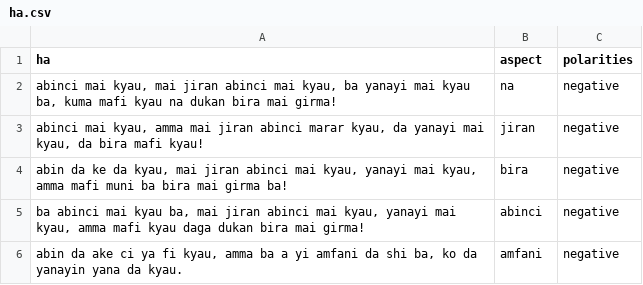
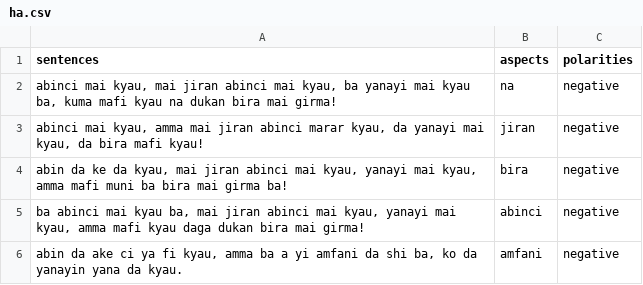
Before and after one commit to A-l-Mahi/AfriDINER, a CSV file: dataset/ARTS_data/afriData/rest/arts/adv1/ha.csv, drawn as a sheet; only a part is shown.

```diff
--- a/dataset/ARTS_data/afriData/rest/arts/adv1/ha.csv
+++ b/dataset/ARTS_data/afriData/rest/arts/adv1/ha.csv
@@ -1,2 +1,2 @@
-ha,aspect,polarities
+sentences,aspects,polarities
 "abinci mai kyau, mai jiran abinci mai kyau, ba yanayi mai kyau ba, kuma mafi kyau na dukan bira mai girma!",na,negative
```
Also changed, not shown: dataset/ARTS_data/afriData/rest/arts/adv1/am.csv, dataset/ARTS_data/afriData/rest/arts/adv1/ln.csv, 14 other files.
